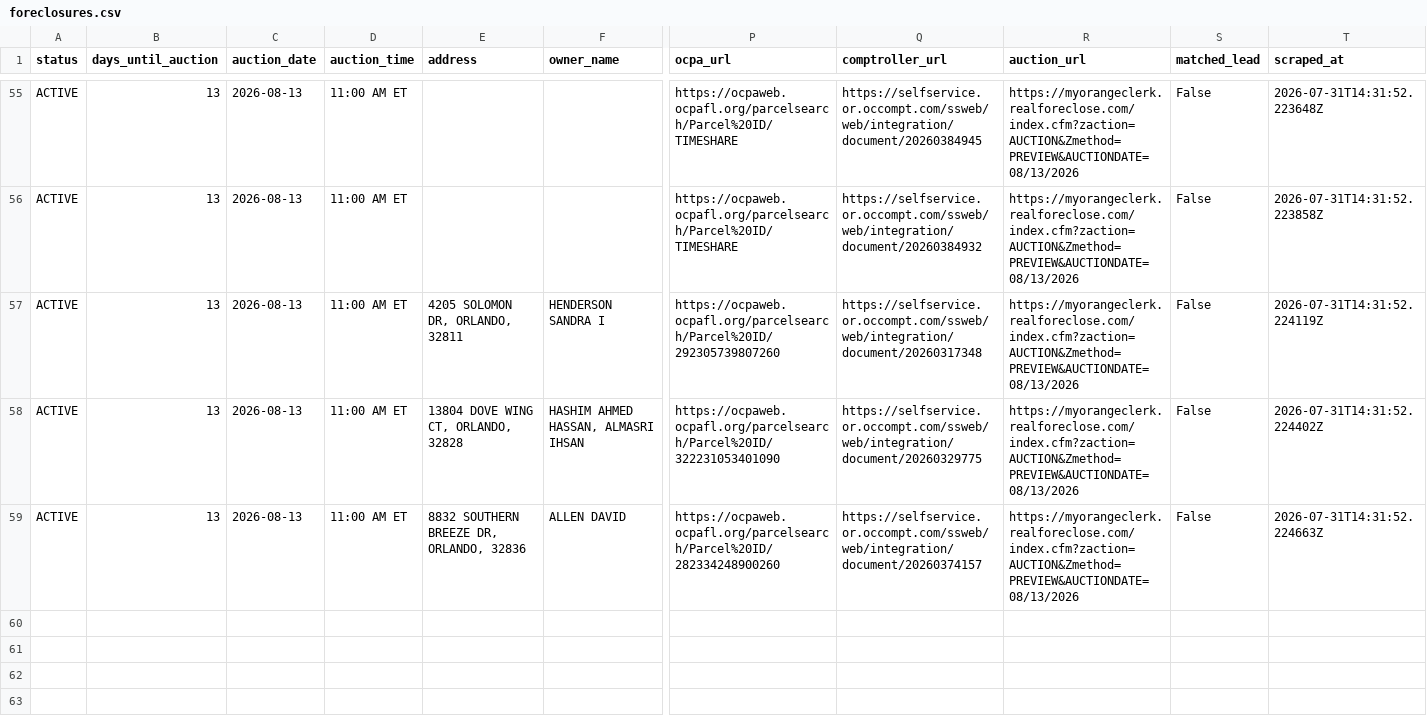
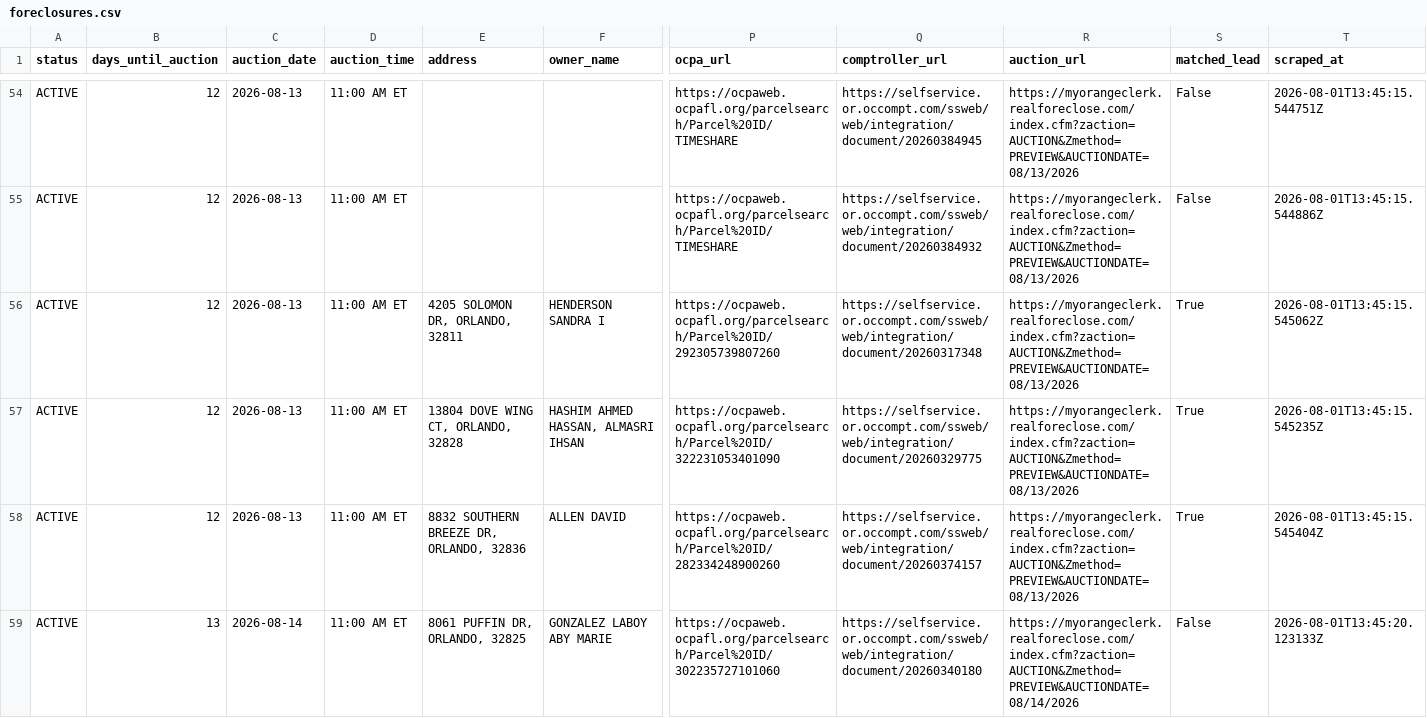
Before and after one commit to bigbuckoffers/OrangeCounty_Intel, a CSV file: data/foreclosures.csv, drawn as a sheet; only a part is shown, gaps mark what is left out; addresses are those after the commit; rows hold the shown columns only; the diff covers the shown part only; the diff names each change by its address in the sheet, - before the commit and + after, or states it on an @@ line.

```diff
--- a/data/foreclosures.csv
+++ b/data/foreclosures.csv
-B54:B58 (days_until_auction): 13
+B54:B58 (days_until_auction): 12
-T54 (scraped_at): 2026-07-31T14:31:52.223648Z
+T54 (scraped_at): 2026-08-01T13:45:15.544751Z
-T55 (scraped_at): 2026-07-31T14:31:52.223858Z
+T55 (scraped_at): 2026-08-01T13:45:15.544886Z
-S56:S58 (matched_lead): False
+S56:S58 (matched_lead): True
-T56 (scraped_at): 2026-07-31T14:31:52.224119Z
+T56 (scraped_at): 2026-08-01T13:45:15.545062Z
-T57 (scraped_at): 2026-07-31T14:31:52.224402Z
+T57 (scraped_at): 2026-08-01T13:45:15.545235Z
-T58 (scraped_at): 2026-07-31T14:31:52.224663Z
+T58 (scraped_at): 2026-08-01T13:45:15.545404Z
+row 59: ACTIVE | 13 | 2026-08-14 | 11:00 AM ET | 8061 PUFFIN DR, ORLANDO, 32825 | GONZALEZ LABOY ABY MARIE | https://ocpaweb.ocpafl.org/parcelsearch/Parcel%20ID/302235727101060 | https://selfservice.or.occompt.com/ssweb/web/integration/document/20260340180 | https://myorangeclerk.realforeclose.com/index.cfm?zaction=AUCTION&Zmethod=PREVIEW&AUCTIONDATE=08/14/2026 | False | 2026-08-01T13:45:20.123133Z
```
Also changed, not shown: 1 removed row and 108 edited cells elsewhere in this file, 5 other files.
